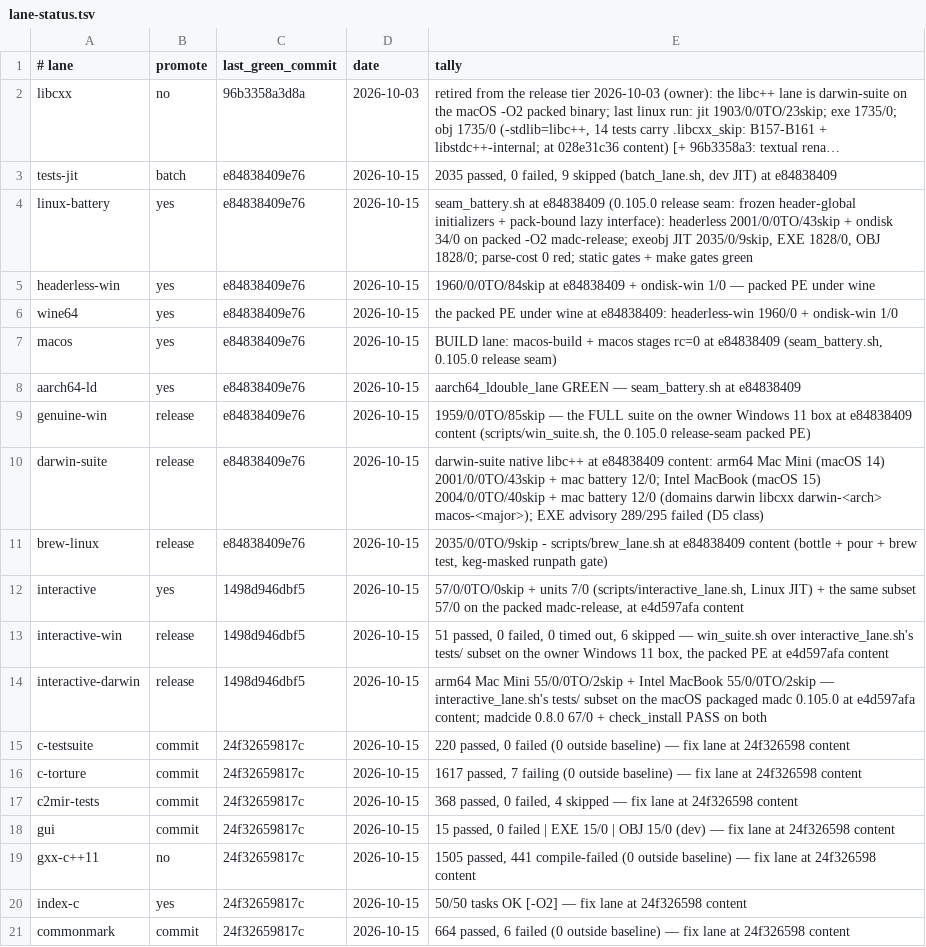
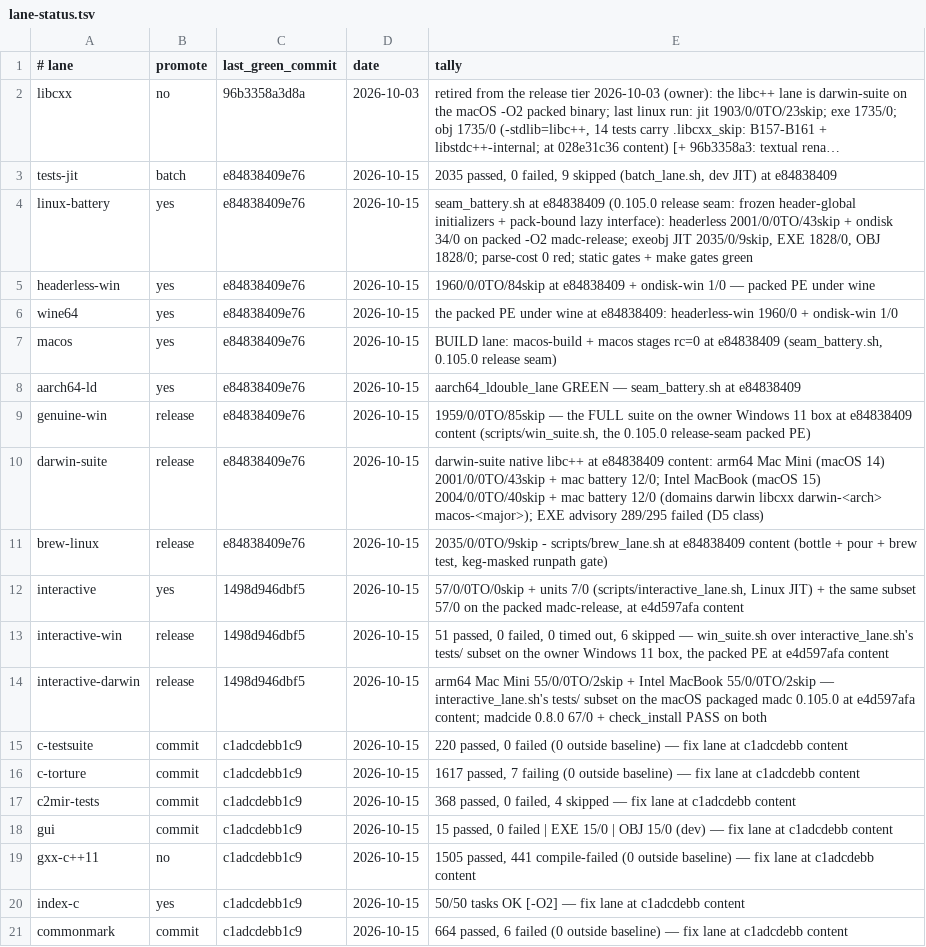
Before and after one commit to derekbsnider/madc, a TSV file: docs/lane-status.tsv, drawn as a sheet; long unchanged cells end in ….

```diff
--- a/docs/lane-status.tsv
+++ b/docs/lane-status.tsv
@@ -14,8 +14,8 @@ interactive-win	release	1498d946dbf5	2026-10-15	51 passed, 0 failed, 0 timed out
 interactive-darwin	release	1498d946dbf5	2026-10-15	arm64 Mac Mini 55/0/0TO/2skip + Intel MacBook 55/0/0TO/2skip — interactive_lane.sh's tests/ subset on the macOS packaged madc 0.105.0 at e4d597afa content; madcide 0.8.0 67/0 + check_install PASS on both
-c-testsuite	commit	24f32659817c	2026-10-15	220 passed, 0 failed (0 outside baseline) — fix lane at 24f326598 content
-c-torture	commit	24f32659817c	2026-10-15	1617 passed, 7 failing (0 outside baseline) — fix lane at 24f326598 content
-c2mir-tests	commit	24f32659817c	2026-10-15	368 passed, 0 failed, 4 skipped — fix lane at 24f326598 content
-gui	commit	24f32659817c	2026-10-15	15 passed, 0 failed | EXE 15/0 | OBJ 15/0 (dev) — fix lane at 24f326598 content
-gxx-c++11	no	24f32659817c	2026-10-15	1505 passed, 441 compile-failed (0 outside baseline) — fix lane at 24f326598 content
-index-c	yes	24f32659817c	2026-10-15	50/50 tasks OK [-O2] — fix lane at 24f326598 content
-commonmark	commit	24f32659817c	2026-10-15	664 passed, 6 failed (0 outside baseline) — fix lane at 24f326598 content
+c-testsuite	commit	c1adcdebb1c9	2026-10-15	220 passed, 0 failed (0 outside baseline) — fix lane at c1adcdebb content
+c-torture	commit	c1adcdebb1c9	2026-10-15	1617 passed, 7 failing (0 outside baseline) — fix lane at c1adcdebb content
+c2mir-tests	commit	c1adcdebb1c9	2026-10-15	368 passed, 0 failed, 4 skipped — fix lane at c1adcdebb content
+gui	commit	c1adcdebb1c9	2026-10-15	15 passed, 0 failed | EXE 15/0 | OBJ 15/0 (dev) — fix lane at c1adcdebb content
+gxx-c++11	no	c1adcdebb1c9	2026-10-15	1505 passed, 441 compile-failed (0 outside baseline) — fix lane at c1adcdebb content
+index-c	yes	c1adcdebb1c9	2026-10-15	50/50 tasks OK [-O2] — fix lane at c1adcdebb content
+commonmark	commit	c1adcdebb1c9	2026-10-15	664 passed, 6 failed (0 outside baseline) — fix lane at c1adcdebb content
```
Also changed, not shown: 1 other file.
